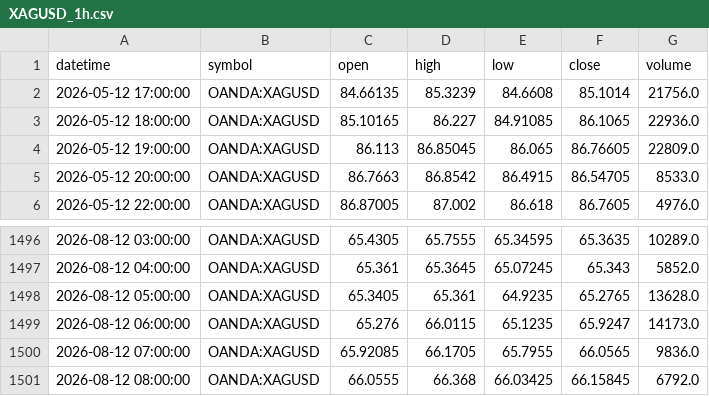
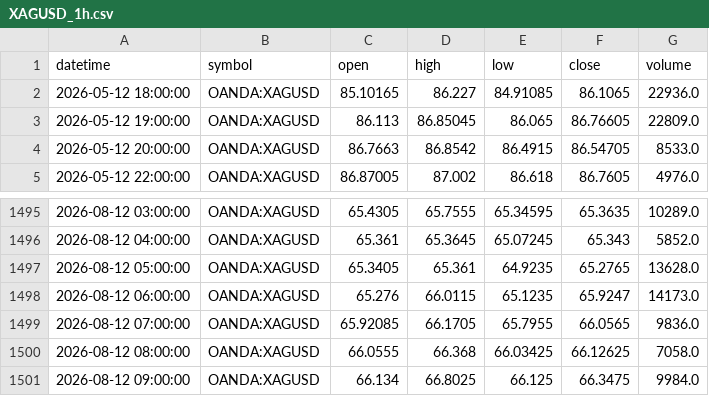
Before and after one commit to ashfaaqmohamed/usdxau, a CSV file: data/XAGUSD_1h.csv, drawn as a sheet; only a part is shown, gaps mark what is left out.

```diff
--- a/data/XAGUSD_1h.csv
+++ b/data/XAGUSD_1h.csv
@@ -1,3 +1,2 @@
 datetime,symbol,open,high,low,close,volume
-2026-05-12 17:00:00,OANDA:XAGUSD,84.66135,85.3239,84.6608,85.1014,21756.0
 2026-05-12 18:00:00,OANDA:XAGUSD,85.10165,86.227,84.91085,86.1065,22936.0
@@ -1500,2 +1499,3 @@ datetime,symbol,open,high,low,close,volume
 2026-08-12 07:00:00,OANDA:XAGUSD,65.92085,66.1705,65.7955,66.0565,9836.0
-2026-08-12 08:00:00,OANDA:XAGUSD,66.0555,66.368,66.03425,66.15845,6792.0
+2026-08-12 08:00:00,OANDA:XAGUSD,66.0555,66.368,66.03425,66.12625,7058.0
+2026-08-12 09:00:00,OANDA:XAGUSD,66.134,66.8025,66.125,66.3475,9984.0
```
Also changed, not shown: data/XAGUSD_4h.csv, data/XAGUSD_daily.csv, 7 other files.
